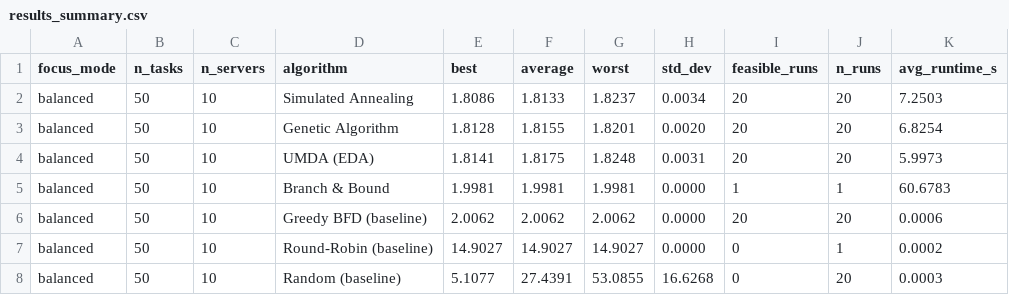
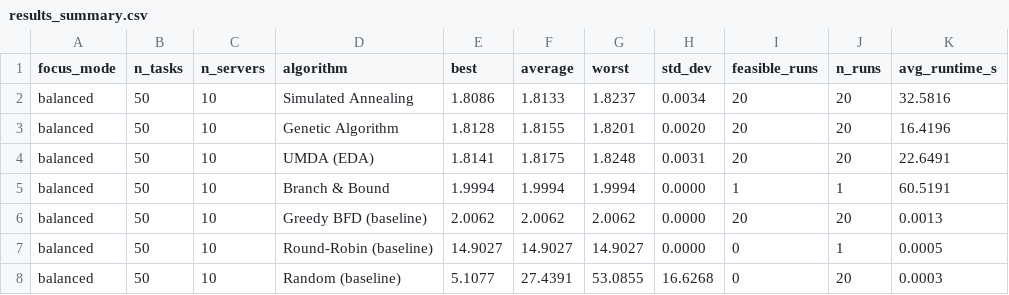
Before and after one commit to dani8377/Master_Thesis_Metaheuristics, a CSV file: Cloud scheduling/results/balanced/results_summary.csv, drawn as a sheet.

```diff
--- a/Cloud scheduling/results/balanced/results_summary.csv
+++ b/Cloud scheduling/results/balanced/results_summary.csv
@@ -1,8 +1,8 @@
 focus_mode,n_tasks,n_servers,algorithm,best,average,worst,std_dev,feasible_runs,n_runs,avg_runtime_s
-balanced,50,10,Simulated Annealing,1.8086,1.8133,1.8237,0.0034,20,20,7.2503
-balanced,50,10,Genetic Algorithm,1.8128,1.8155,1.8201,0.0020,20,20,6.8254
-balanced,50,10,UMDA (EDA),1.8141,1.8175,1.8248,0.0031,20,20,5.9973
-balanced,50,10,Branch & Bound,1.9981,1.9981,1.9981,0.0000,1,1,60.6783
-balanced,50,10,Greedy BFD (baseline),2.0062,2.0062,2.0062,0.0000,20,20,0.0006
-balanced,50,10,Round-Robin (baseline),14.9027,14.9027,14.9027,0.0000,0,1,0.0002
+balanced,50,10,Simulated Annealing,1.8086,1.8133,1.8237,0.0034,20,20,32.5816
+balanced,50,10,Genetic Algorithm,1.8128,1.8155,1.8201,0.0020,20,20,16.4196
+balanced,50,10,UMDA (EDA),1.8141,1.8175,1.8248,0.0031,20,20,22.6491
+balanced,50,10,Branch & Bound,1.9994,1.9994,1.9994,0.0000,1,1,60.5191
+balanced,50,10,Greedy BFD (baseline),2.0062,2.0062,2.0062,0.0000,20,20,0.0013
+balanced,50,10,Round-Robin (baseline),14.9027,14.9027,14.9027,0.0000,0,1,0.0005
 balanced,50,10,Random (baseline),5.1077,27.4391,53.0855,16.6268,0,20,0.0003
```
Also changed, not shown: Cloud scheduling/results/balanced/algorithm_diagnostics.csv, Cloud scheduling/results/balanced/results_per_seed.csv, 5 other files.
